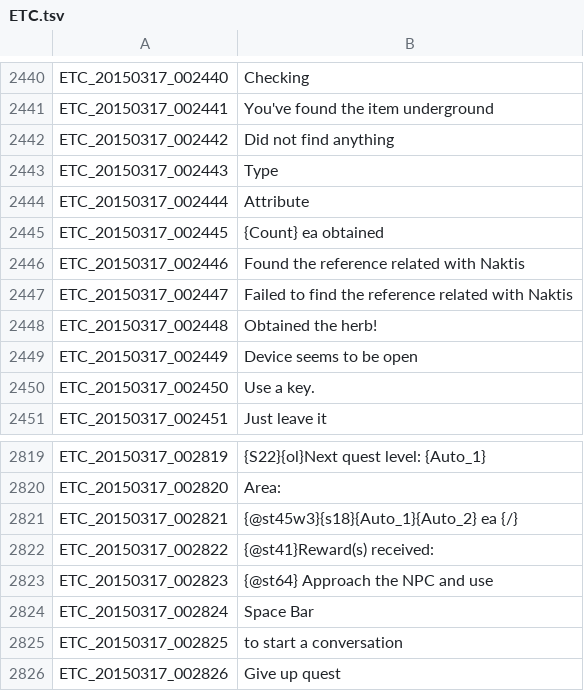
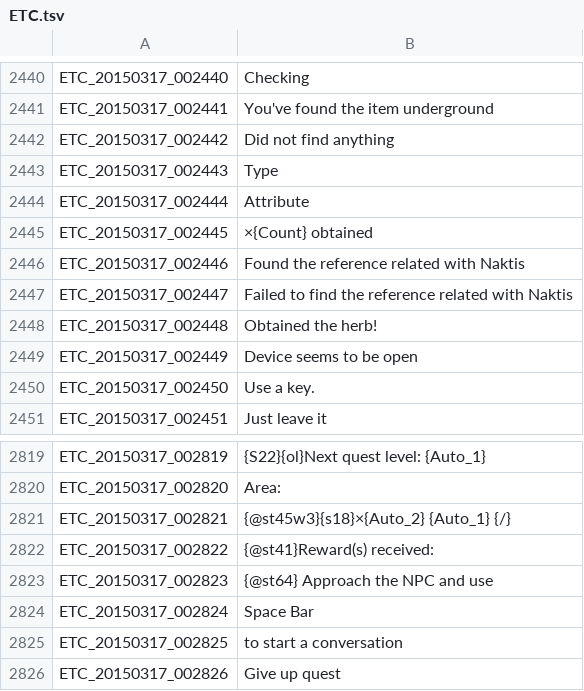
Before and after one commit to Treeofsavior/EnglishTranslation, a TSV file: ETC.tsv, drawn as a sheet; only a part is shown, gaps mark what is left out.

Commit message:
Update ETC.tsv
- ETC_20150317_002821 : It is odd to leave 'ea' in there.
- ETC_20150317_002445 : See above.

```diff
--- a/ETC.tsv
+++ b/ETC.tsv
@@ -2444,3 +2444,3 @@ ETC_20150317_002443	Type
 ETC_20150317_002444	Attribute
-ETC_20150317_002445	{Count} ea obtained
+ETC_20150317_002445	×{Count} obtained
 ETC_20150317_002446	Found the reference related with Naktis
@@ -2820,3 +2820,3 @@ ETC_20150317_002819	{S22}{ol}Next quest level: {Auto_1}
 ETC_20150317_002820	Area:
-ETC_20150317_002821	{@st45w3}{s18}{Auto_1}{Auto_2} ea {/}
+ETC_20150317_002821	{@st45w3}{s18}×{Auto_2} {Auto_1} {/}
 ETC_20150317_002822	{@st41}Reward(s) received:
```
